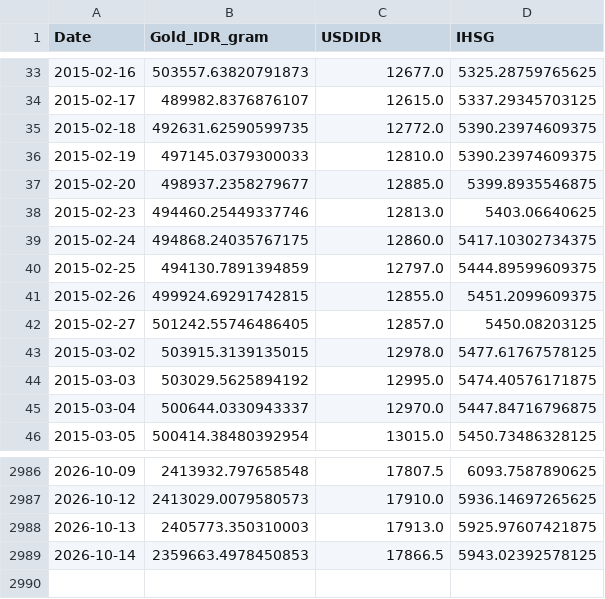
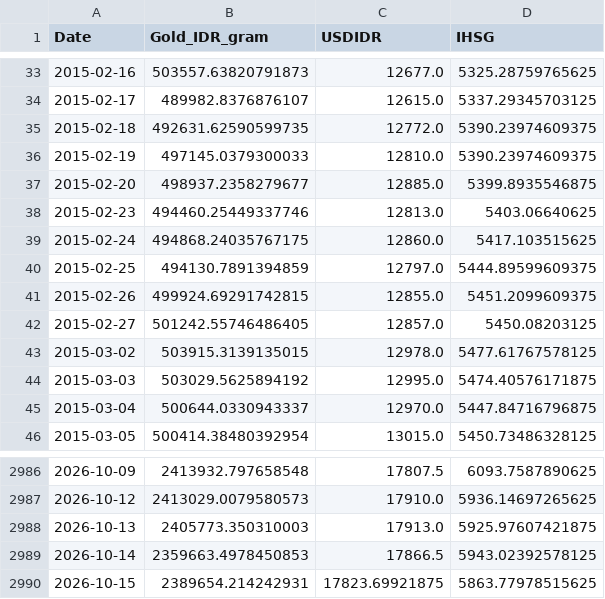
Before and after one commit to shabiharf/goldpriceforecasting-DeepLearning, a CSV file: data/historical_data.csv, drawn as a sheet; only a part is shown, gaps mark what is left out.

```diff
--- a/data/historical_data.csv
+++ b/data/historical_data.csv
@@ -38,3 +38,3 @@ Date,Gold_IDR_gram,USDIDR,IHSG
 2015-02-23,494460.25449337746,12813.0,5403.06640625
-2015-02-24,494868.24035767175,12860.0,5417.10302734375
+2015-02-24,494868.24035767175,12860.0,5417.103515625
 2015-02-25,494130.7891394859,12797.0,5444.89599609375
@@ -2989 +2989,2 @@ Date,Gold_IDR_gram,USDIDR,IHSG
 2026-10-14,2359663.4978450853,17866.5,5943.02392578125
+2026-10-15,2389654.214242931,17823.69921875,5863.77978515625
```
